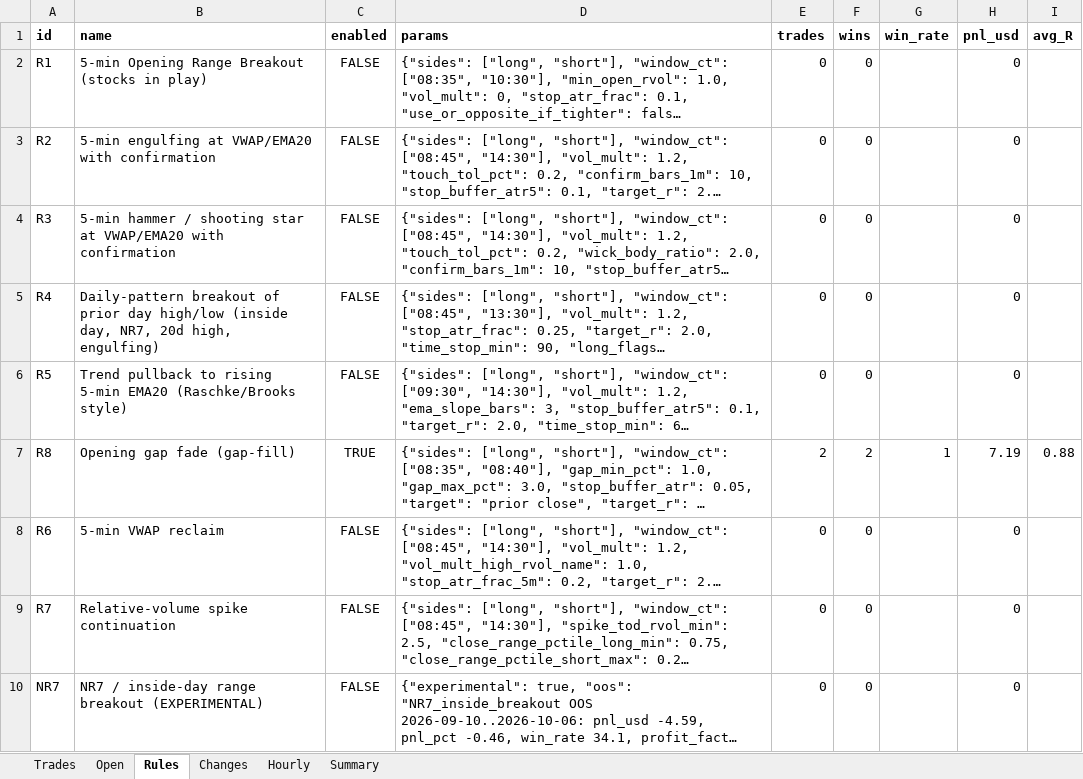
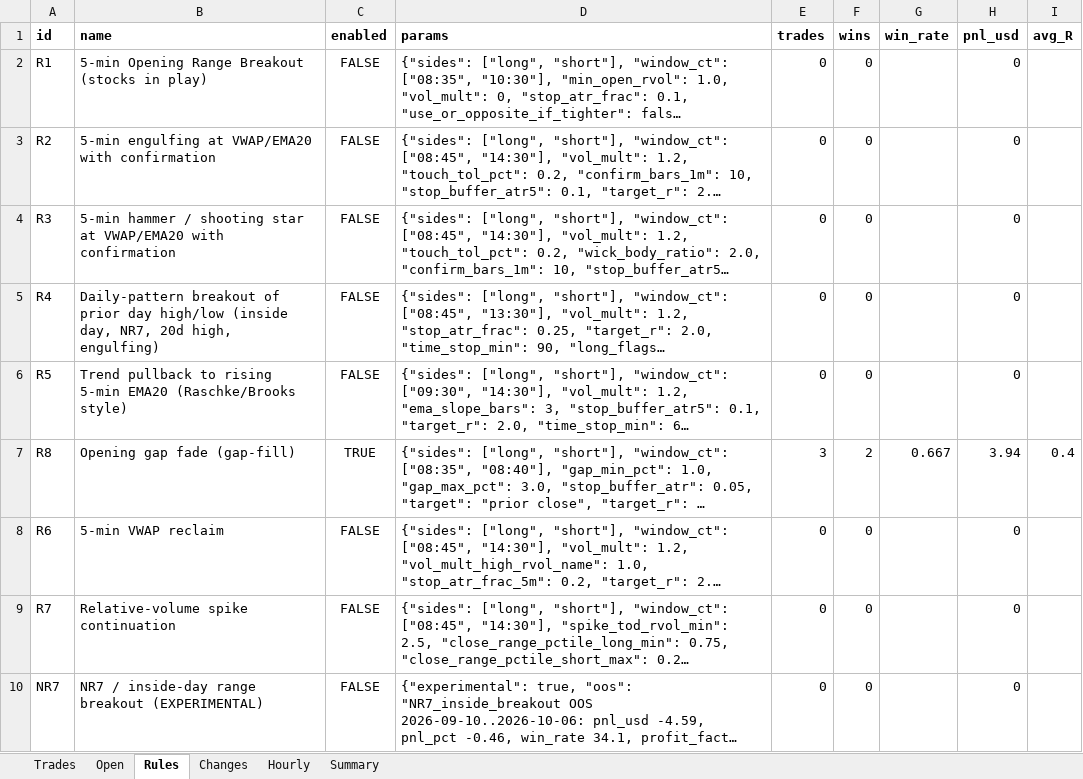
Before and after one commit to samson-ux/research-desk, an Excel workbook: paper-data/2026-11-11/journal.xlsx, sheet Rules, drawn as a sheet; long unchanged cells end in …; values as stored, in another font and other column widths than the file's, no borders; the diff names each change by its address in the sheet, - before the commit and + after, or states it on an @@ line.

```diff
--- a/paper-data/2026-11-11/journal.xlsx (sheet Rules)
+++ b/paper-data/2026-11-11/journal.xlsx (sheet Rules)
-E7 (trades): 2
+E7 (trades): 3
-G7 (win_rate): 1
+G7 (win_rate): 0.667
-H7 (pnl_usd): 7.19
+H7 (pnl_usd): 3.94
-I7 (avg_R): 0.88
+I7 (avg_R): 0.4
```
Also changed, not shown: sheet Hourly, sheet Trades, sheet Open, sheet Summary, 7 other files.
